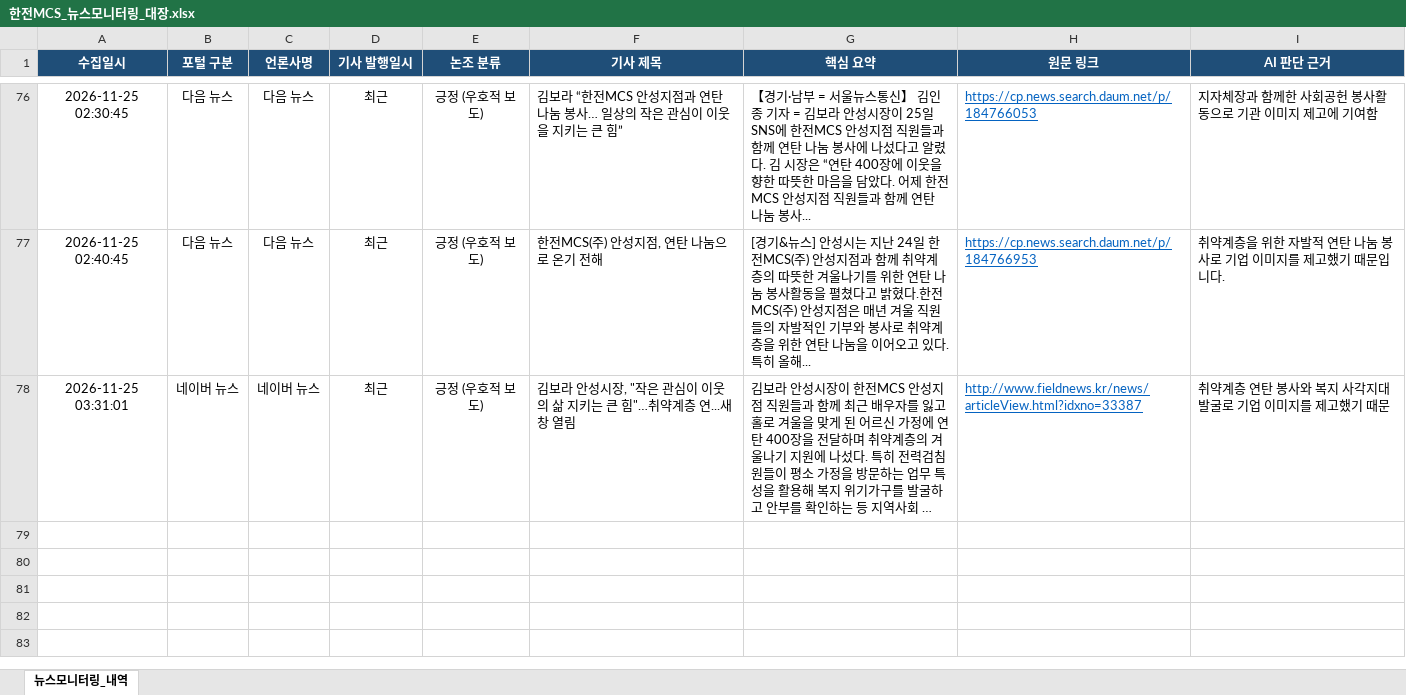
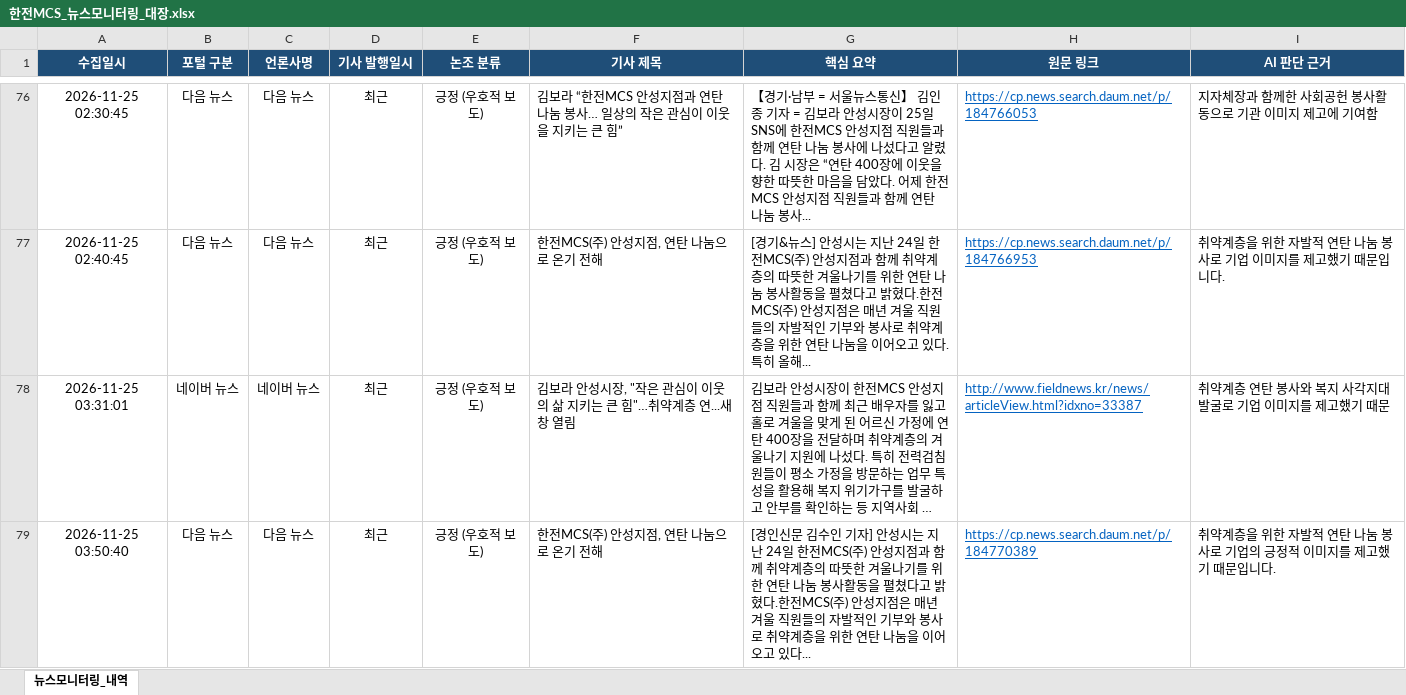
Before and after one commit to kepcomcs-jeon/kepco-mcs-news, an Excel workbook: 한전MCS_뉴스모니터링_대장.xlsx, sheet 뉴스모니터링_내역, drawn as a sheet; only a part is shown, gaps mark what is left out; long unchanged cells end in …; values as stored, in another font and other column widths than the file's, no borders; the diff names each change by its address in the sheet, - before the commit and + after, or states it on an @@ line.

```diff
--- a/한전MCS_뉴스모니터링_대장.xlsx (sheet 뉴스모니터링_내역)
+++ b/한전MCS_뉴스모니터링_대장.xlsx (sheet 뉴스모니터링_내역)
+row 79: 2026-11-25 03:50:40 | 다음 뉴스 | 다음 뉴스 | 최근 | 긍정 (우호적 보도) | 한전MCS(주) 안성지점, 연탄 나눔으로 온기 전해 | [경인신문 김수인 기자] 안성시는 지난 24일 한전MCS(주) 안성지점과 함께 취약계층의 따뜻한 겨울나기를 위한 연탄 나눔 봉사활동을 펼쳤다고 밝혔다.한전MCS(주) 안성지점은 매년 겨울 직원들의 자발적인 기부와 봉사로 취약계층을 위한 연탄 나눔을 이어오고 있다... | https://cp.news.search.daum.net/p/184770389 | 취약계층을 위한 자발적 연탄 나눔 봉사로 기업의 긍정적 이미지를 제고했기 때문입니다.
```
Also changed, not shown: 1 other file.
